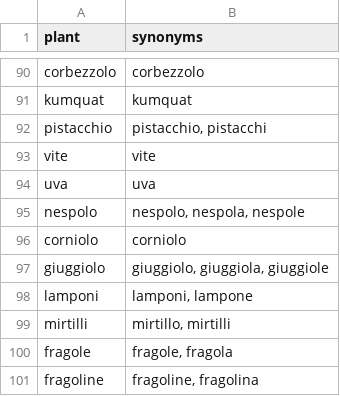
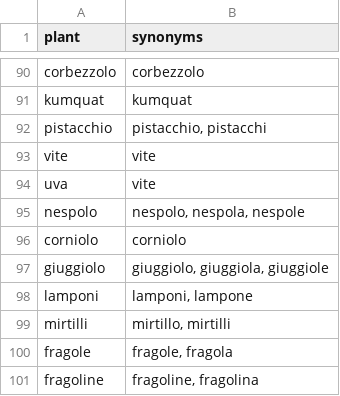
Before and after one commit to FSolfa/coltivare, a CSV file: scraper/data/plants.csv, drawn as a sheet; only a part is shown, gaps mark what is left out.

Commit message:
update wrong plant name

```diff
--- a/scraper/data/plants.csv
+++ b/scraper/data/plants.csv
@@ -93,3 +93,3 @@ pistacchio,"pistacchio, pistacchi"
 vite,"vite"
-uva,"uva"
+uva,"vite"
 nespolo,"nespolo, nespola, nespole"
```
Also changed, not shown: 2 other files.
